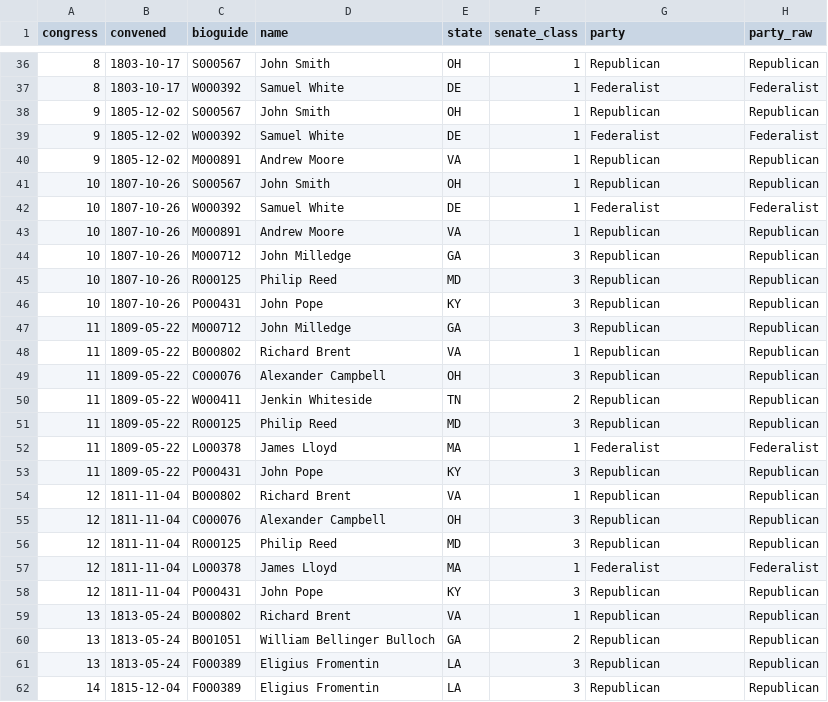
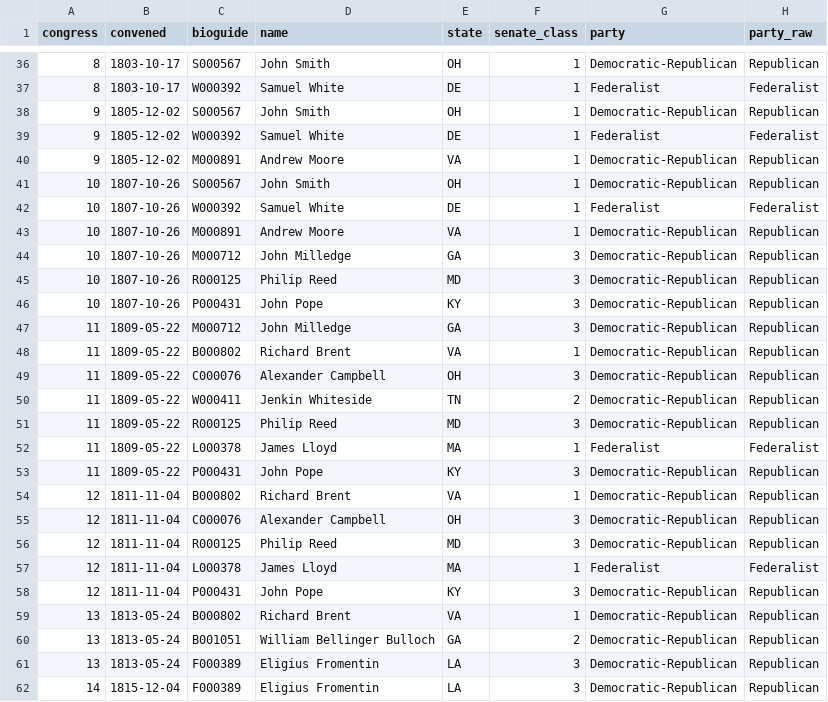
Before and after one commit to ssitari/SenateAgeHistogram, a CSV file: senate_missing.csv, drawn as a sheet; only a part is shown, gaps mark what is left out; the diff covers the shown part only.

```diff
--- a/senate_missing.csv
+++ b/senate_missing.csv
@@ -36,27 +36,27 @@ congress,convened,bioguide,name,state,senate_class,party,party_raw
-8,1803-10-17,S000567,John Smith,OH,1,Republican,Republican
+8,1803-10-17,S000567,John Smith,OH,1,Democratic-Republican,Republican
 8,1803-10-17,W000392,Samuel White,DE,1,Federalist,Federalist
-9,1805-12-02,S000567,John Smith,OH,1,Republican,Republican
+9,1805-12-02,S000567,John Smith,OH,1,Democratic-Republican,Republican
 9,1805-12-02,W000392,Samuel White,DE,1,Federalist,Federalist
-9,1805-12-02,M000891,Andrew Moore,VA,1,Republican,Republican
-10,1807-10-26,S000567,John Smith,OH,1,Republican,Republican
+9,1805-12-02,M000891,Andrew Moore,VA,1,Democratic-Republican,Republican
+10,1807-10-26,S000567,John Smith,OH,1,Democratic-Republican,Republican
 10,1807-10-26,W000392,Samuel White,DE,1,Federalist,Federalist
-10,1807-10-26,M000891,Andrew Moore,VA,1,Republican,Republican
-10,1807-10-26,M000712,John Milledge,GA,3,Republican,Republican
-10,1807-10-26,R000125,Philip Reed,MD,3,Republican,Republican
-10,1807-10-26,P000431,John Pope,KY,3,Republican,Republican
-11,1809-05-22,M000712,John Milledge,GA,3,Republican,Republican
-11,1809-05-22,B000802,Richard Brent,VA,1,Republican,Republican
-11,1809-05-22,C000076,Alexander Campbell,OH,3,Republican,Republican
-11,1809-05-22,W000411,Jenkin Whiteside,TN,2,Republican,Republican
-11,1809-05-22,R000125,Philip Reed,MD,3,Republican,Republican
+10,1807-10-26,M000891,Andrew Moore,VA,1,Democratic-Republican,Republican
+10,1807-10-26,M000712,John Milledge,GA,3,Democratic-Republican,Republican
+10,1807-10-26,R000125,Philip Reed,MD,3,Democratic-Republican,Republican
+10,1807-10-26,P000431,John Pope,KY,3,Democratic-Republican,Republican
+11,1809-05-22,M000712,John Milledge,GA,3,Democratic-Republican,Republican
+11,1809-05-22,B000802,Richard Brent,VA,1,Democratic-Republican,Republican
+11,1809-05-22,C000076,Alexander Campbell,OH,3,Democratic-Republican,Republican
+11,1809-05-22,W000411,Jenkin Whiteside,TN,2,Democratic-Republican,Republican
+11,1809-05-22,R000125,Philip Reed,MD,3,Democratic-Republican,Republican
 11,1809-05-22,L000378,James Lloyd,MA,1,Federalist,Federalist
-11,1809-05-22,P000431,John Pope,KY,3,Republican,Republican
-12,1811-11-04,B000802,Richard Brent,VA,1,Republican,Republican
-12,1811-11-04,C000076,Alexander Campbell,OH,3,Republican,Republican
-12,1811-11-04,R000125,Philip Reed,MD,3,Republican,Republican
+11,1809-05-22,P000431,John Pope,KY,3,Democratic-Republican,Republican
+12,1811-11-04,B000802,Richard Brent,VA,1,Democratic-Republican,Republican
+12,1811-11-04,C000076,Alexander Campbell,OH,3,Democratic-Republican,Republican
+12,1811-11-04,R000125,Philip Reed,MD,3,Democratic-Republican,Republican
 12,1811-11-04,L000378,James Lloyd,MA,1,Federalist,Federalist
-12,1811-11-04,P000431,John Pope,KY,3,Republican,Republican
-13,1813-05-24,B000802,Richard Brent,VA,1,Republican,Republican
-13,1813-05-24,B001051,William Bellinger Bulloch,GA,2,Republican,Republican
-13,1813-05-24,F000389,Eligius Fromentin,LA,3,Republican,Republican
-14,1815-12-04,F000389,Eligius Fromentin,LA,3,Republican,Republican
+12,1811-11-04,P000431,John Pope,KY,3,Democratic-Republican,Republican
+13,1813-05-24,B000802,Richard Brent,VA,1,Democratic-Republican,Republican
+13,1813-05-24,B001051,William Bellinger Bulloch,GA,2,Democratic-Republican,Republican
+13,1813-05-24,F000389,Eligius Fromentin,LA,3,Democratic-Republican,Republican
+14,1815-12-04,F000389,Eligius Fromentin,LA,3,Democratic-Republican,Republican
```
Also changed, not shown: 29 edited cells elsewhere in this file, senate_ages.csv, 5 other files.
